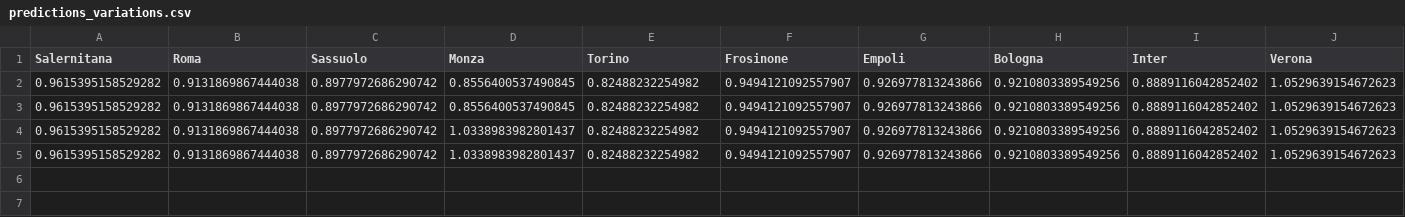
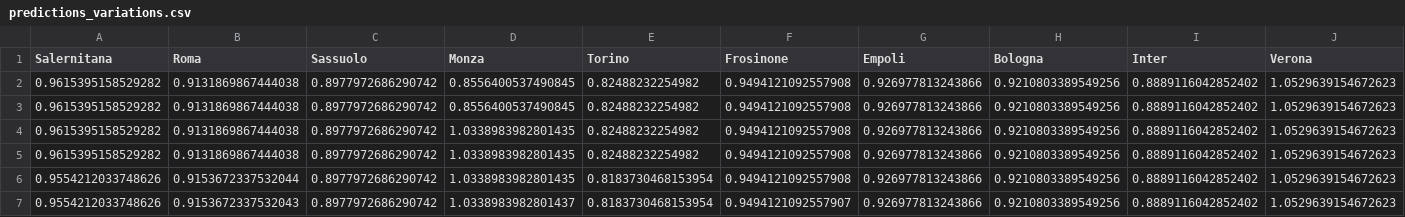
Before and after one commit to Pie98/Serie_A, a CSV file: predictions_variations.csv, drawn as a sheet; only a part is shown; rows hold the shown columns only; the diff names each change by its address in the sheet, - before the commit and + after, or states it on an @@ line.

Commit message:
modified:   Data_scraping/last_odds.csv 	modified:   Data_scraping/last_odds.html 	modified:   Data_scraping/previous_odds.csv 	modified:   New_predicts.ipynb 	modified:   csv_predictions/stagione_23_24.csv 	modified:   predictions_variations.csv

```diff
--- a/predictions_variations.csv
+++ b/predictions_variations.csv
-F2:F5 (Frosinone): 0.9494121092557907
+F2:F5 (Frosinone): 0.9494121092557908
-D4:D5 (Monza): 1.0338983982801437
+D4:D5 (Monza): 1.0338983982801435
+row 6: 0.9554212033748626 | 0.9153672337532044 | 0.8977972686290742 | 1.0338983982801435 | 0.8183730468153954 | 0.9494121092557908 | 0.926977813243866 | 0.9210803389549256 | 0.8889116042852402 | 1.0529639154672623
+row 7: 0.9554212033748626 | 0.9153672337532043 | 0.8977972686290742 | 1.0338983982801437 | 0.8183730468153954 | 0.9494121092557907 | 0.926977813243866 | 0.9210803389549256 | 0.8889116042852402 | 1.0529639154672623
```
Also changed, not shown: csv_predictions/stagione_23_24.csv, 4 other files.
